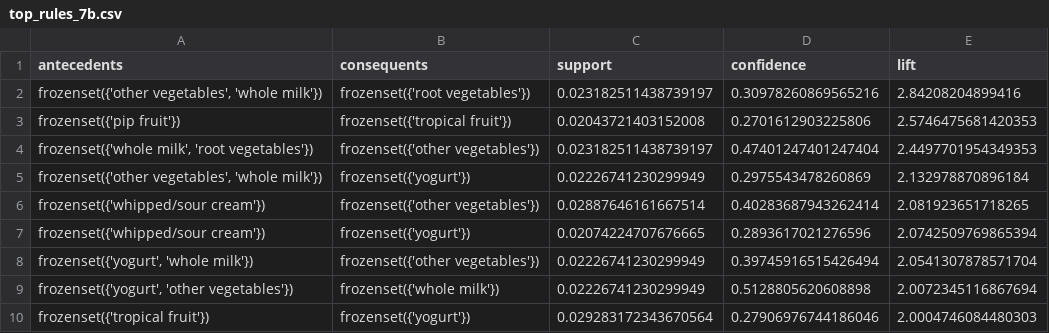
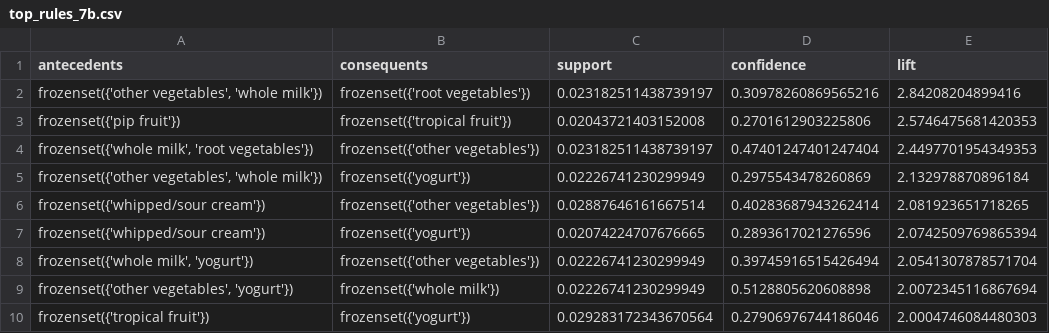
Before and after one commit to course-files/ClusteringandAssociationRuleMining, a CSV file: rule/top_rules_7b.csv, drawn as a sheet.

```diff
--- a/rule/top_rules_7b.csv
+++ b/rule/top_rules_7b.csv
@@ -7,4 +7,4 @@ frozenset({'whipped/sour cream'}),frozenset({'other vegetables'}),0.028876461616
 frozenset({'whipped/sour cream'}),frozenset({'yogurt'}),0.02074224707676665,0.2893617021276596,2.0742509769865394
-"frozenset({'yogurt', 'whole milk'})",frozenset({'other vegetables'}),0.02226741230299949,0.39745916515426494,2.0541307878571704
-"frozenset({'yogurt', 'other vegetables'})",frozenset({'whole milk'}),0.02226741230299949,0.5128805620608898,2.0072345116867694
+"frozenset({'whole milk', 'yogurt'})",frozenset({'other vegetables'}),0.02226741230299949,0.39745916515426494,2.0541307878571704
+"frozenset({'other vegetables', 'yogurt'})",frozenset({'whole milk'}),0.02226741230299949,0.5128805620608898,2.0072345116867694
 frozenset({'tropical fruit'}),frozenset({'yogurt'}),0.029283172343670564,0.27906976744186046,2.0004746084480303
```
Also changed, not shown: rule/top_rules_7a.csv, 5 other files.
